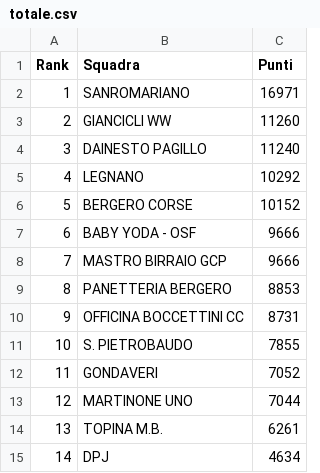
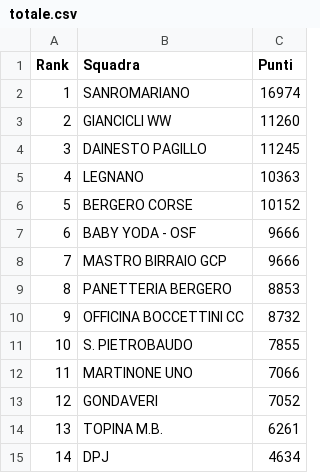
Before and after one commit to ciclismoreale/ciclismoreale.github.io, a CSV file: data/totale.csv, drawn as a sheet.

```diff
--- a/data/totale.csv
+++ b/data/totale.csv
@@ -1,6 +1,6 @@
 Rank,Squadra,Punti
-1,SANROMARIANO,16971
+1,SANROMARIANO,16974
 2,GIANCICLI WW,11260
-3,DAINESTO PAGILLO,11240
-4,LEGNANO,10292
+3,DAINESTO PAGILLO,11245
+4,LEGNANO,10363
 5,BERGERO CORSE,10152
@@ -9,6 +9,6 @@ Rank,Squadra,Punti
 8,PANETTERIA BERGERO,8853
-9,OFFICINA BOCCETTINI CC,8731
+9,OFFICINA BOCCETTINI CC,8732
 10,S. PIETROBAUDO,7855
-11,GONDAVERI,7052
-12,MARTINONE UNO,7044
+11,MARTINONE UNO,7066
+12,GONDAVERI,7052
 13,TOPINA M.B.,6261
```
Also changed, not shown: data/cqranking_riders.csv, data/mensile.csv, 11 other files.
